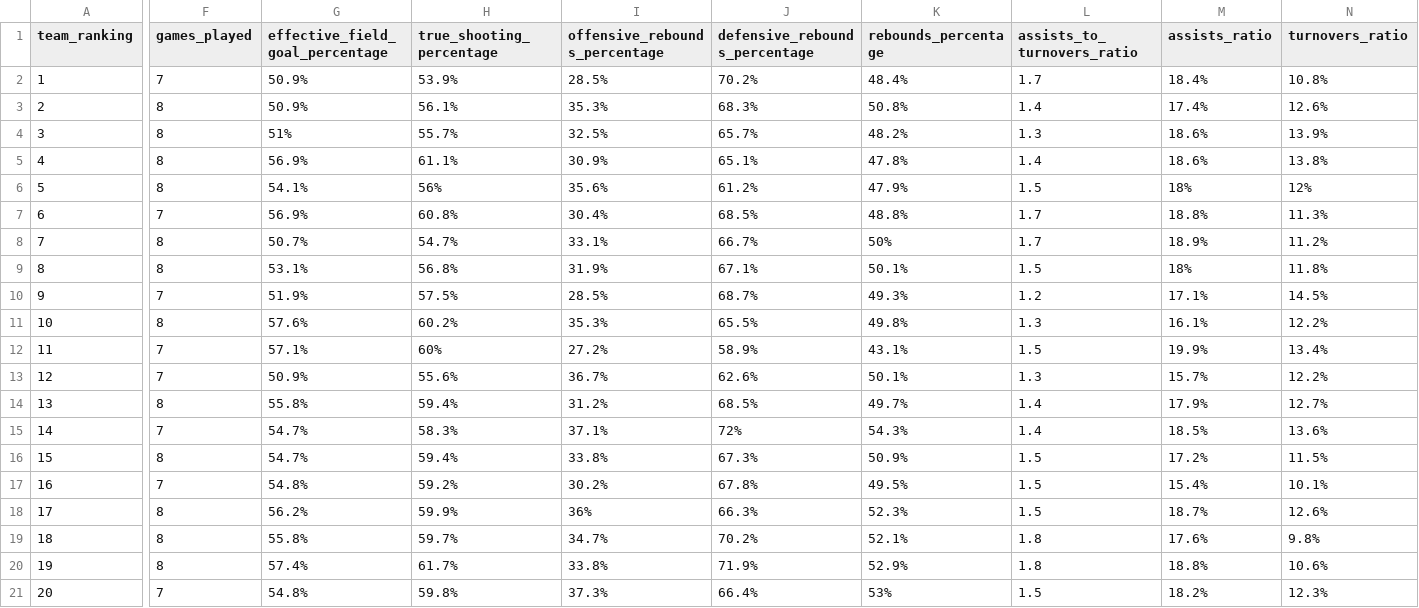
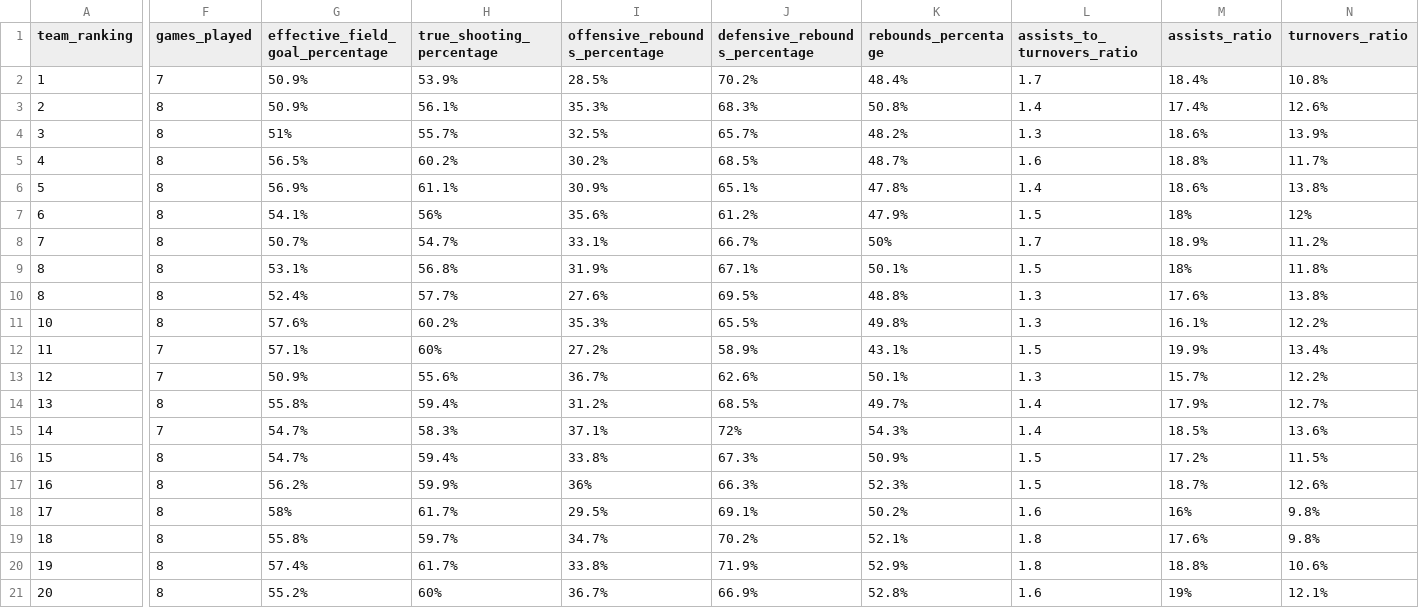
Before and after one commit to IvoVillanueva/EUROLIGAS, a CSV file: data/euroleague_team_stats_advanced_2026-27.csv, drawn as a sheet; only a part is shown, gaps mark what is left out; removed rows and columns are numbered as before the commit, all else as after; rows hold the shown columns only; the diff covers the shown part only; the diff names each change by its address in the sheet, - before the commit and + after, or states it on an @@ line.

```diff
--- a/data/euroleague_team_stats_advanced_2026-27.csv
+++ b/data/euroleague_team_stats_advanced_2026-27.csv
+row 5: 4 | 8 | 56.5% | 60.2% | 30.2% | 68.5% | 48.7% | 1.6 | 18.8% | 11.7%
-A6 (team_ranking): 4
+A6 (team_ranking): 5
-A7 (team_ranking): 5
+A7 (team_ranking): 6
-row 7: 6 | 7 | 56.9% | 60.8% | 30.4% | 68.5% | 48.8% | 1.7 | 18.8% | 11.3%
-row 10: 9 | 7 | 51.9% | 57.5% | 28.5% | 68.7% | 49.3% | 1.2 | 17.1% | 14.5%
+row 10: 8 | 8 | 52.4% | 57.7% | 27.6% | 69.5% | 48.8% | 1.3 | 17.6% | 13.8%
-row 17: 16 | 7 | 54.8% | 59.2% | 30.2% | 67.8% | 49.5% | 1.5 | 15.4% | 10.1%
-A17 (team_ranking): 17
+A17 (team_ranking): 16
+row 18: 17 | 8 | 58% | 61.7% | 29.5% | 69.1% | 50.2% | 1.6 | 16% | 9.8%
-F21 (games_played): 7
+F21 (games_played): 8
-G21 (effective_field_goal_percentage): 54.8%
+G21 (effective_field_goal_percentage): 55.2%
-H21 (true_shooting_percentage): 59.8%
+H21 (true_shooting_percentage): 60%
-I21 (offensive_rebounds_percentage): 37.3%
+I21 (offensive_rebounds_percentage): 36.7%
-J21 (defensive_rebounds_percentage): 66.4%
+J21 (defensive_rebounds_percentage): 66.9%
-K21 (rebounds_percentage): 53%
+K21 (rebounds_percentage): 52.8%
-L21 (assists_to_turnovers_ratio): 1.5
+L21 (assists_to_turnovers_ratio): 1.6
-M21 (assists_ratio): 18.2%
+M21 (assists_ratio): 19%
-N21 (turnovers_ratio): 12.3%
+N21 (turnovers_ratio): 12.1%
```
Also changed, not shown: 5 edited cells elsewhere in this file, data/eurocup_player_stats_advanced_2026-27.csv, data/eurocup_player_stats_misc_2026-27.csv, 11 other files.
